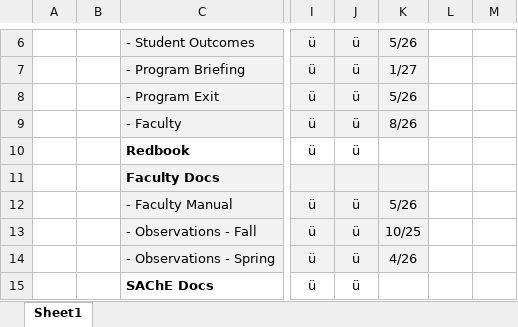
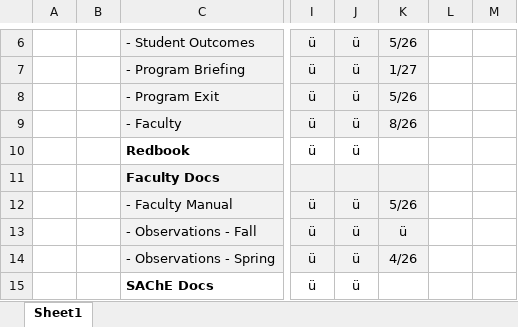
Before and after one commit to abiaglow/abiaglow.github.io, an Excel workbook: ABET/DocumentTracker_Assessment.xlsx, sheet Sheet1, drawn as a sheet; only a part is shown, gaps mark what is left out; values as stored, in another font and other column widths than the file's, no borders; the diff names each change by its address in the sheet, - before the commit and + after, or states it on an @@ line.

Commit message:
Update DocumentTracker_Assessment.xlsx

```diff
--- a/ABET/DocumentTracker_Assessment.xlsx (sheet Sheet1)
+++ b/ABET/DocumentTracker_Assessment.xlsx (sheet Sheet1)
-K13: 10/25
+K13: ü
```
